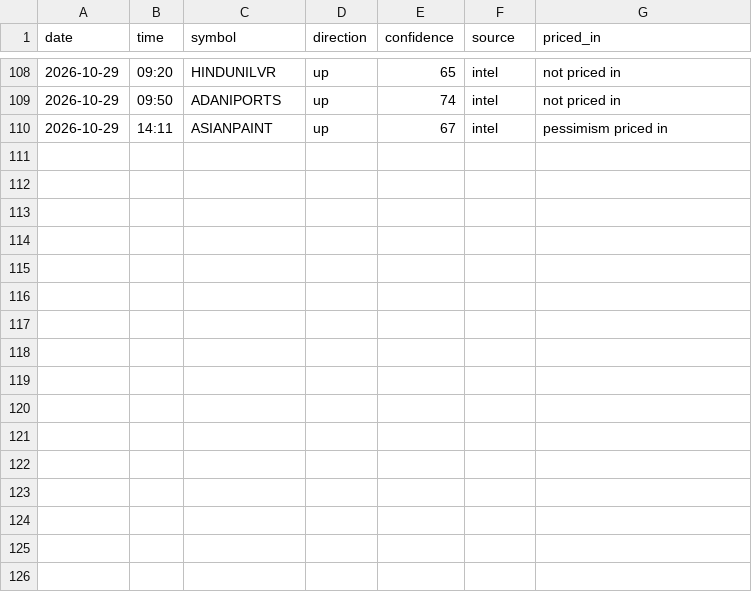
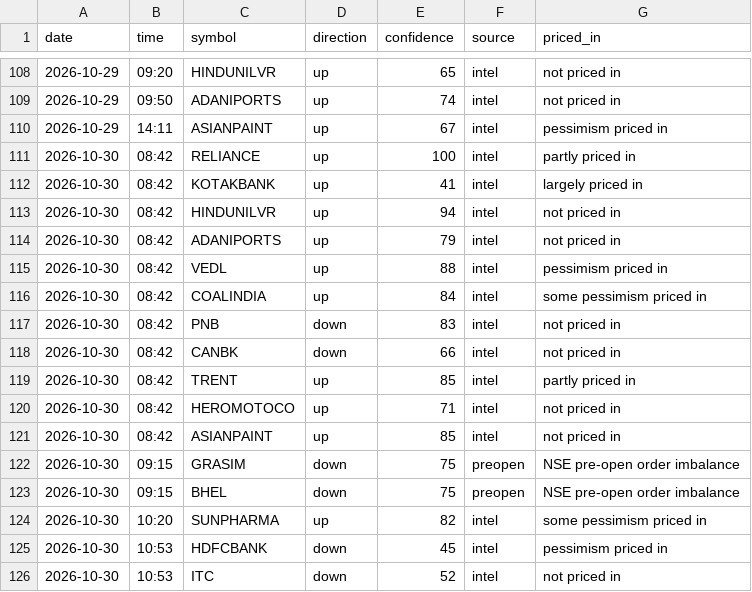
Before and after one commit to vishnupadma007-oss/Stock-market-scanner-of-India, a CSV file: journal/news_ideas.csv, drawn as a sheet; only a part is shown, gaps mark what is left out.

```diff
--- a/journal/news_ideas.csv
+++ b/journal/news_ideas.csv
@@ -110 +110,17 @@ date,time,symbol,direction,confidence,source,priced_in
 2026-10-29,14:11,ASIANPAINT,up,67,intel,pessimism priced in
+2026-10-30,08:42,RELIANCE,up,100,intel,partly priced in
+2026-10-30,08:42,KOTAKBANK,up,41,intel,largely priced in
+2026-10-30,08:42,HINDUNILVR,up,94,intel,not priced in
+2026-10-30,08:42,ADANIPORTS,up,79,intel,not priced in
+2026-10-30,08:42,VEDL,up,88,intel,pessimism priced in
+2026-10-30,08:42,COALINDIA,up,84,intel,some pessimism priced in
+2026-10-30,08:42,PNB,down,83,intel,not priced in
+2026-10-30,08:42,CANBK,down,66,intel,not priced in
+2026-10-30,08:42,TRENT,up,85,intel,partly priced in
+2026-10-30,08:42,HEROMOTOCO,up,71,intel,not priced in
+2026-10-30,08:42,ASIANPAINT,up,85,intel,not priced in
+2026-10-30,09:15,GRASIM,down,75,preopen,NSE pre-open order imbalance
+2026-10-30,09:15,BHEL,down,75,preopen,NSE pre-open order imbalance
+2026-10-30,10:20,SUNPHARMA,up,82,intel,some pessimism priced in
+2026-10-30,10:53,HDFCBANK,down,45,intel,pessimism priced in
+2026-10-30,10:53,ITC,down,52,intel,not priced in
```
Also changed, not shown: journal/ai_verdicts.csv, journal/announcements.csv, 2 other files.
